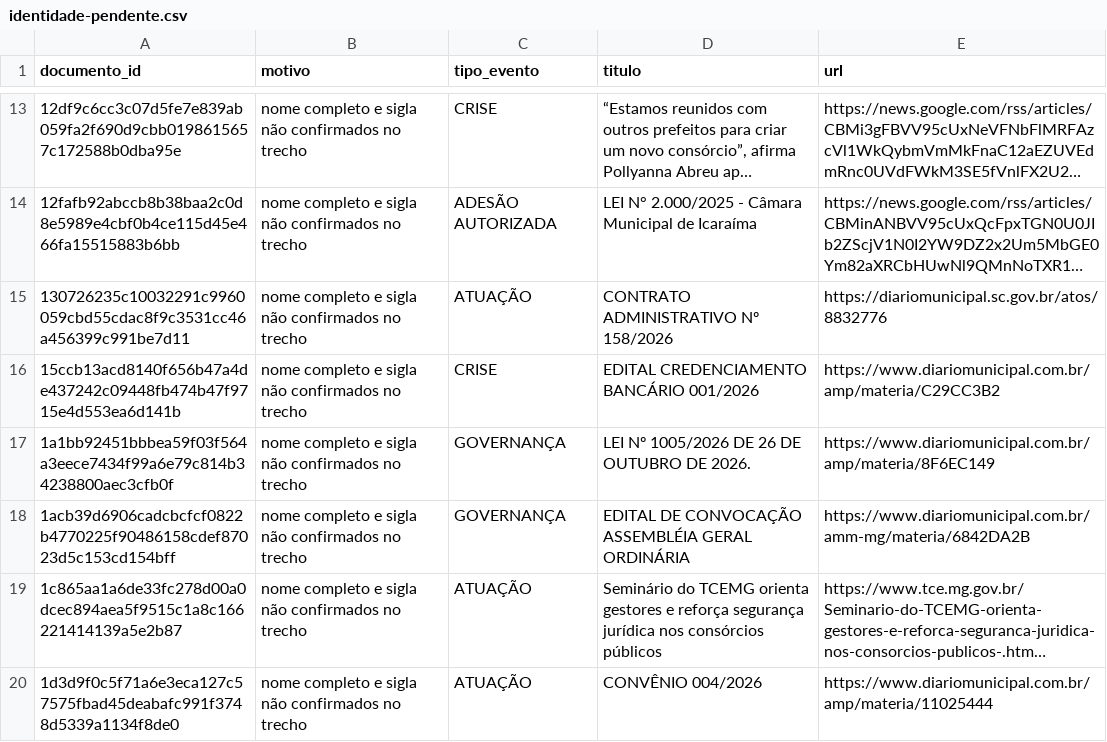
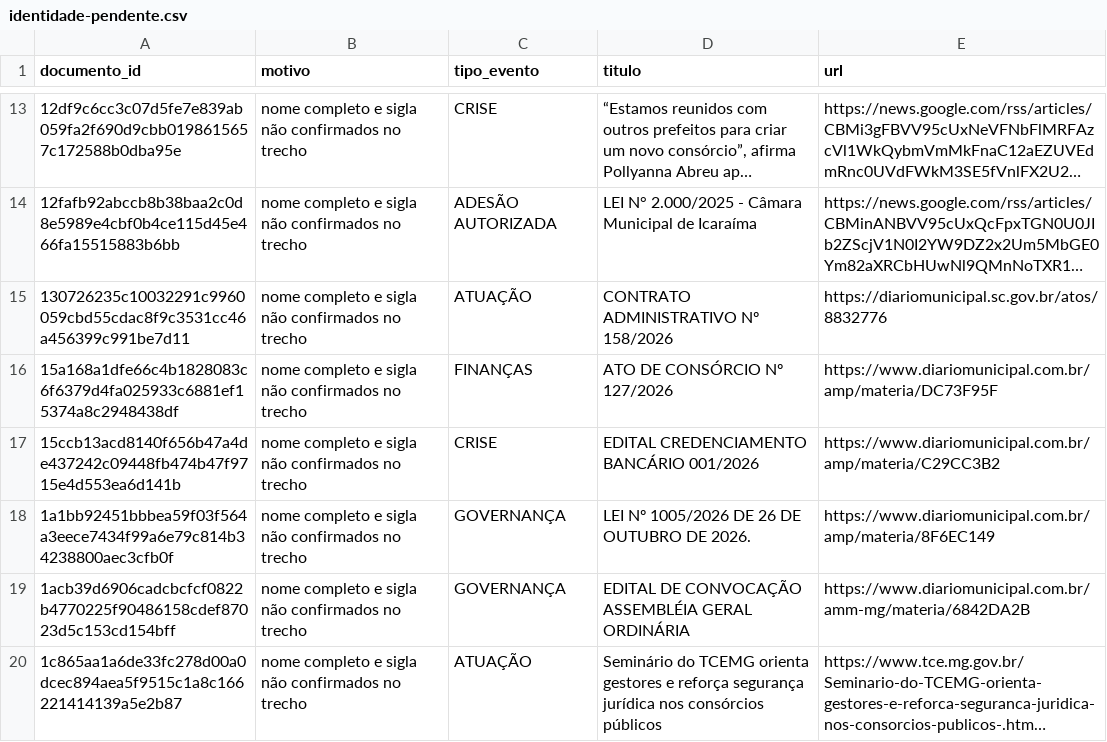
Before and after one commit to driano1221/radar-consorcios-whatsapp, a CSV file: data/catalogo/identidade-pendente.csv, drawn as a sheet; only a part is shown, gaps mark what is left out; the shorter side is filled out with more unchanged rows; long unchanged cells end in …; the diff covers the shown part only; the diff names each change by its address in the sheet, - before the commit and + after, or states it on an @@ line.

```diff
--- a/data/catalogo/identidade-pendente.csv
+++ b/data/catalogo/identidade-pendente.csv
+row 16: 15a168a1dfe66c4b1828083c6f6379d4fa025933c6881ef15374a8c2948438df | nome completo e sigla não confirmados no trecho | FINANÇAS | ATO DE CONSÓRCIO Nº 127/2026 | https://www.diariomunicipal.com.br/amp/materia/DC73F95F
```
Also changed, not shown: 6 added rows elsewhere in this file, 7 other files.
